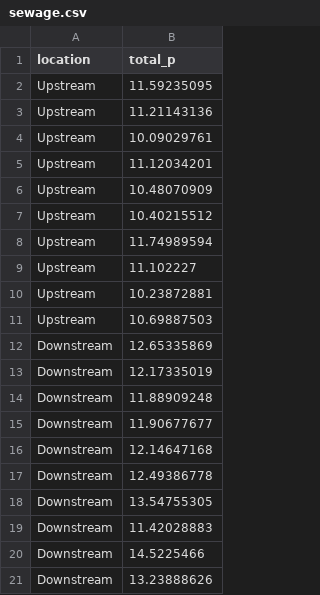
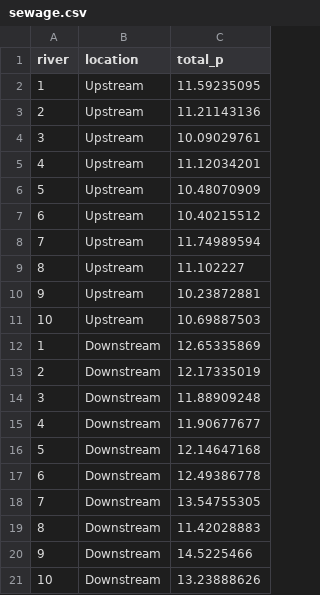
Before and after one commit to ubco-biology/BIOL202, a CSV file: data/sewage.csv, drawn as a sheet; the diff names each change by its address in the sheet, - before the commit and + after, or states it on an @@ line.

Commit message:
fixed "sewage.csv" dataset

```diff
--- a/data/sewage.csv
+++ b/data/sewage.csv
+column A (river), rows 2-21: 1 | 2 | 3 | 4 | 5 | 6 | 7 | 8 | 9 | 10 | 1 | 2 | 3 | 4 | 5 | 6 | 7 | 8 | 9 | 10
```
